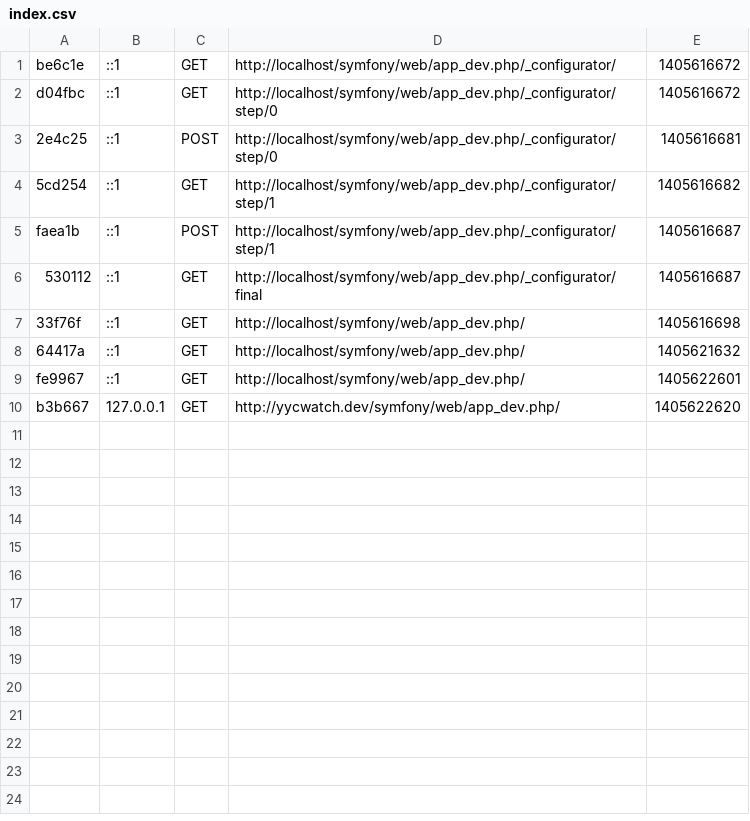
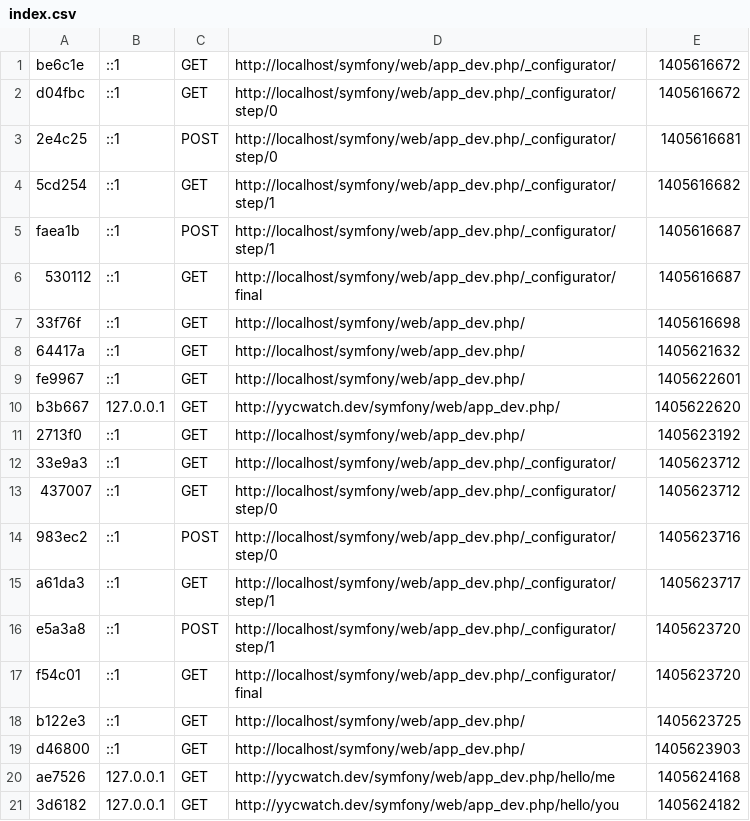
Before and after one commit to dunglehome/symfony-office, a CSV file: app/cache/dev/profiler/index.csv, drawn as a sheet; the diff names each change by its address in the sheet, - before the commit and + after, or states it on an @@ line.

```diff
--- a/app/cache/dev/profiler/index.csv
+++ b/app/cache/dev/profiler/index.csv
+row 11: 2713f0 | ::1 | GET | http://localhost/symfony/web/app_dev.php/ | 1405623192
+row 12: 33e9a3 | ::1 | GET | http://localhost/symfony/web/app_dev.php/_configurator/ | 1405623712
+row 13: 437007 | ::1 | GET | http://localhost/symfony/web/app_dev.php/_configurator/step/0 | 1405623712
+row 14: 983ec2 | ::1 | POST | http://localhost/symfony/web/app_dev.php/_configurator/step/0 | 1405623716
+row 15: a61da3 | ::1 | GET | http://localhost/symfony/web/app_dev.php/_configurator/step/1 | 1405623717
+row 16: e5a3a8 | ::1 | POST | http://localhost/symfony/web/app_dev.php/_configurator/step/1 | 1405623720
+row 17: f54c01 | ::1 | GET | http://localhost/symfony/web/app_dev.php/_configurator/final | 1405623720
+row 18: b122e3 | ::1 | GET | http://localhost/symfony/web/app_dev.php/ | 1405623725
+row 19: d46800 | ::1 | GET | http://localhost/symfony/web/app_dev.php/ | 1405623903
+row 20: ae7526 | 127.0.0.1 | GET | http://yycwatch.dev/symfony/web/app_dev.php/hello/me | 1405624168
+row 21: 3d6182 | 127.0.0.1 | GET | http://yycwatch.dev/symfony/web/app_dev.php/hello/you | 1405624182
```
Also changed, not shown: 34 other files.
